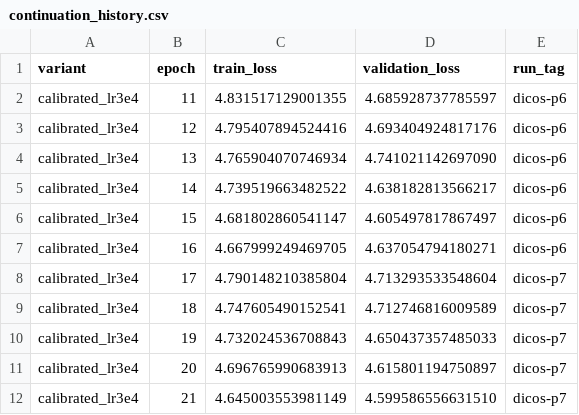
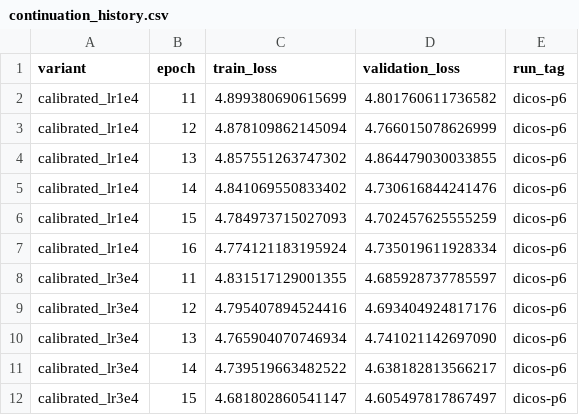
Before and after one commit to JulianAttemptsCoding/Fast-MC-CBSC, a CSV file: exhibition/data/continuation_history.csv, drawn as a sheet; only a part is shown; the shorter side is filled out with more unchanged rows.

```diff
--- a/exhibition/data/continuation_history.csv
+++ b/exhibition/data/continuation_history.csv
@@ -1,2 +1,8 @@
 variant,epoch,train_loss,validation_loss,run_tag
+calibrated_lr1e4,11,4.899380690615699,4.801760611736582,dicos-p6
+calibrated_lr1e4,12,4.878109862145094,4.766015078626999,dicos-p6
+calibrated_lr1e4,13,4.857551263747302,4.864479030033855,dicos-p6
+calibrated_lr1e4,14,4.841069550833402,4.730616844241476,dicos-p6
+calibrated_lr1e4,15,4.784973715027093,4.702457625555259,dicos-p6
+calibrated_lr1e4,16,4.774121183195924,4.735019611928334,dicos-p6
 calibrated_lr3e4,11,4.831517129001355,4.685928737785597,dicos-p6
```
Also changed, not shown: 4 other files.
